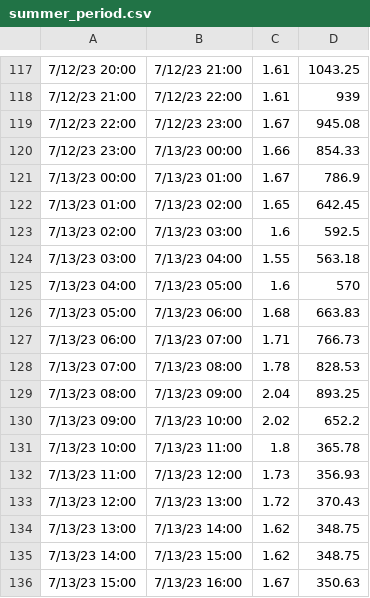
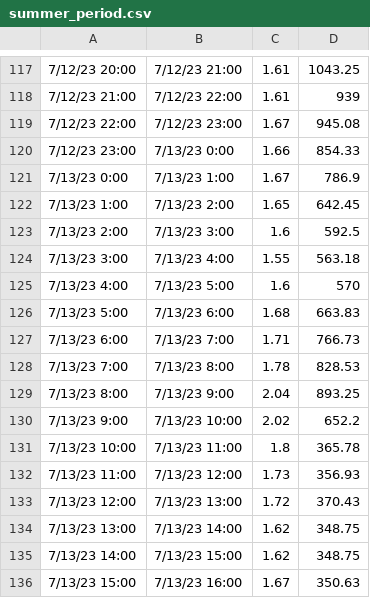
Before and after one commit to SDU-Semester-Project-2/Heatington, a CSV file: Assets/summer_period.csv, drawn as a sheet; only a part is shown, gaps mark what is left out; the diff covers the shown part only.

```diff
--- a/Assets/summer_period.csv
+++ b/Assets/summer_period.csv
@@ -119,13 +119,13 @@
 7/12/23 22:00,7/12/23 23:00,1.67,945.08
-7/12/23 23:00,7/13/23 00:00,1.66,854.33
-7/13/23 00:00,7/13/23 01:00,1.67,786.9
-7/13/23 01:00,7/13/23 02:00,1.65,642.45
-7/13/23 02:00,7/13/23 03:00,1.6,592.5
-7/13/23 03:00,7/13/23 04:00,1.55,563.18
-7/13/23 04:00,7/13/23 05:00,1.6,570
-7/13/23 05:00,7/13/23 06:00,1.68,663.83
-7/13/23 06:00,7/13/23 07:00,1.71,766.73
-7/13/23 07:00,7/13/23 08:00,1.78,828.53
-7/13/23 08:00,7/13/23 09:00,2.04,893.25
-7/13/23 09:00,7/13/23 10:00,2.02,652.2
+7/12/23 23:00,7/13/23 0:00,1.66,854.33
+7/13/23 0:00,7/13/23 1:00,1.67,786.9
+7/13/23 1:00,7/13/23 2:00,1.65,642.45
+7/13/23 2:00,7/13/23 3:00,1.6,592.5
+7/13/23 3:00,7/13/23 4:00,1.55,563.18
+7/13/23 4:00,7/13/23 5:00,1.6,570
+7/13/23 5:00,7/13/23 6:00,1.68,663.83
+7/13/23 6:00,7/13/23 7:00,1.71,766.73
+7/13/23 7:00,7/13/23 8:00,1.78,828.53
+7/13/23 8:00,7/13/23 9:00,2.04,893.25
+7/13/23 9:00,7/13/23 10:00,2.02,652.2
 7/13/23 10:00,7/13/23 11:00,1.8,365.78
```
Also changed, not shown: 101 edited cells elsewhere in this file, 1 other file.
